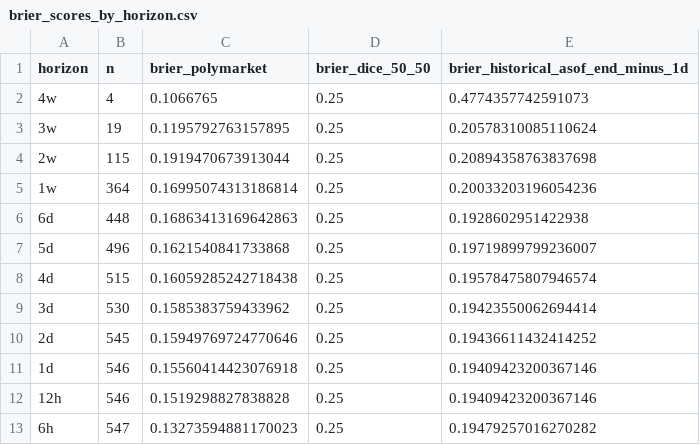
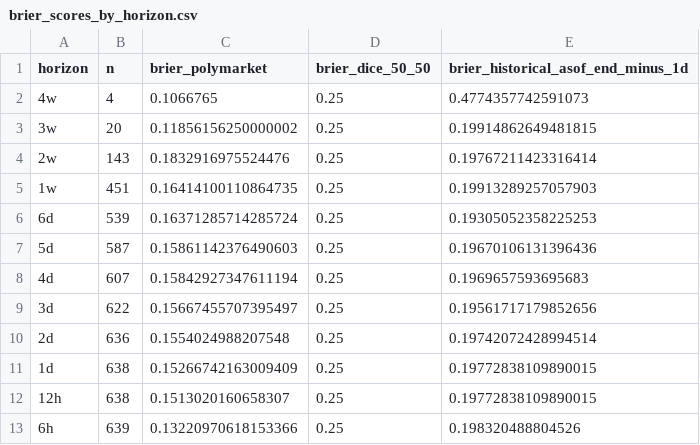
Before and after one commit to markusj99/Polymarket-Earnings-Study, a CSV file: data/brier_scores/brier_scores_by_horizon.csv, drawn as a sheet.

```diff
--- a/data/brier_scores/brier_scores_by_horizon.csv
+++ b/data/brier_scores/brier_scores_by_horizon.csv
@@ -2,12 +2,12 @@ horizon,n,brier_polymarket,brier_dice_50_50,brier_historical_asof_end_minus_1d
 4w,4,0.1066765,0.25,0.4774357742591073
-3w,19,0.1195792763157895,0.25,0.20578310085110624
-2w,115,0.1919470673913044,0.25,0.20894358763837698
-1w,364,0.16995074313186814,0.25,0.20033203196054236
-6d,448,0.16863413169642863,0.25,0.1928602951422938
-5d,496,0.1621540841733868,0.25,0.19719899799236007
-4d,515,0.16059285242718438,0.25,0.19578475807946574
-3d,530,0.1585383759433962,0.25,0.19423550062694414
-2d,545,0.15949769724770646,0.25,0.19436611432414252
-1d,546,0.15560414423076918,0.25,0.19409423200367146
-12h,546,0.1519298827838828,0.25,0.19409423200367146
-6h,547,0.13273594881170023,0.25,0.19479257016270282
+3w,20,0.11856156250000002,0.25,0.19914862649481815
+2w,143,0.1832916975524476,0.25,0.19767211423316414
+1w,451,0.16414100110864735,0.25,0.19913289257057903
+6d,539,0.16371285714285724,0.25,0.19305052358225253
+5d,587,0.15861142376490603,0.25,0.19670106131396436
+4d,607,0.15842927347611194,0.25,0.1969657593695683
+3d,622,0.15667455707395497,0.25,0.19561717179852656
+2d,636,0.1554024988207548,0.25,0.19742072428994514
+1d,638,0.15266742163009409,0.25,0.19772838109890015
+12h,638,0.1513020160658307,0.25,0.19772838109890015
+6h,639,0.13220970618153366,0.25,0.198320488804526
```
Also changed, not shown: data/heckman_selection_model/heckman_universe_companies.csv, data/heckman_selection_model/screener_universe_rics.csv, 35 other files.
